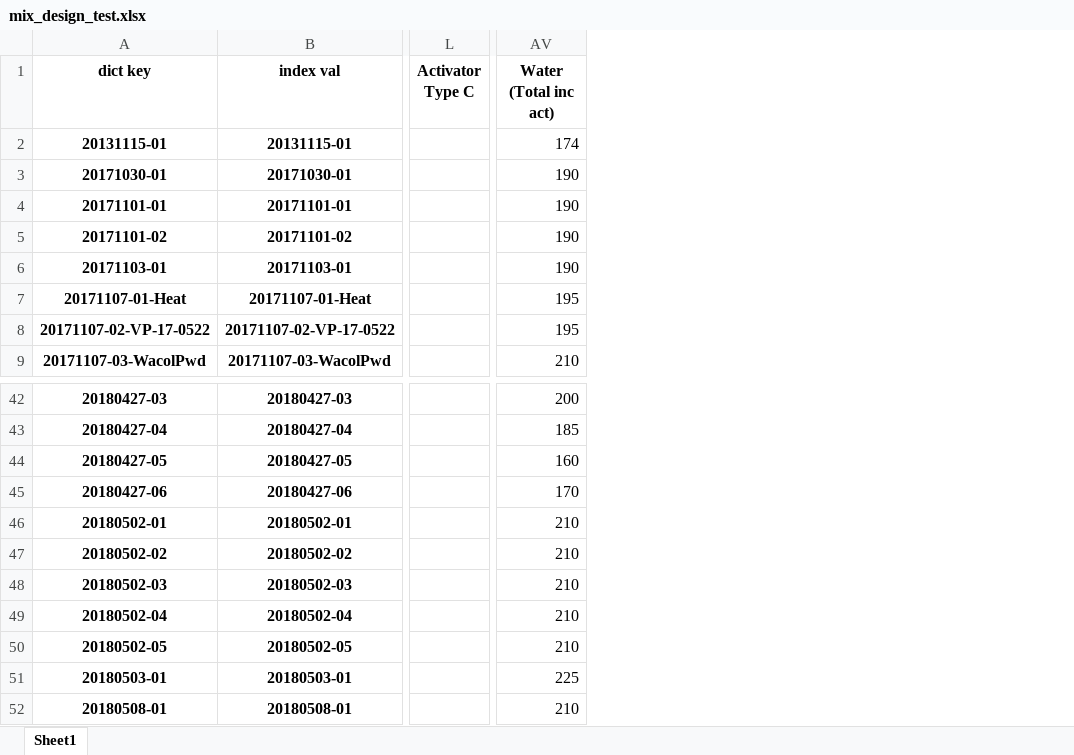
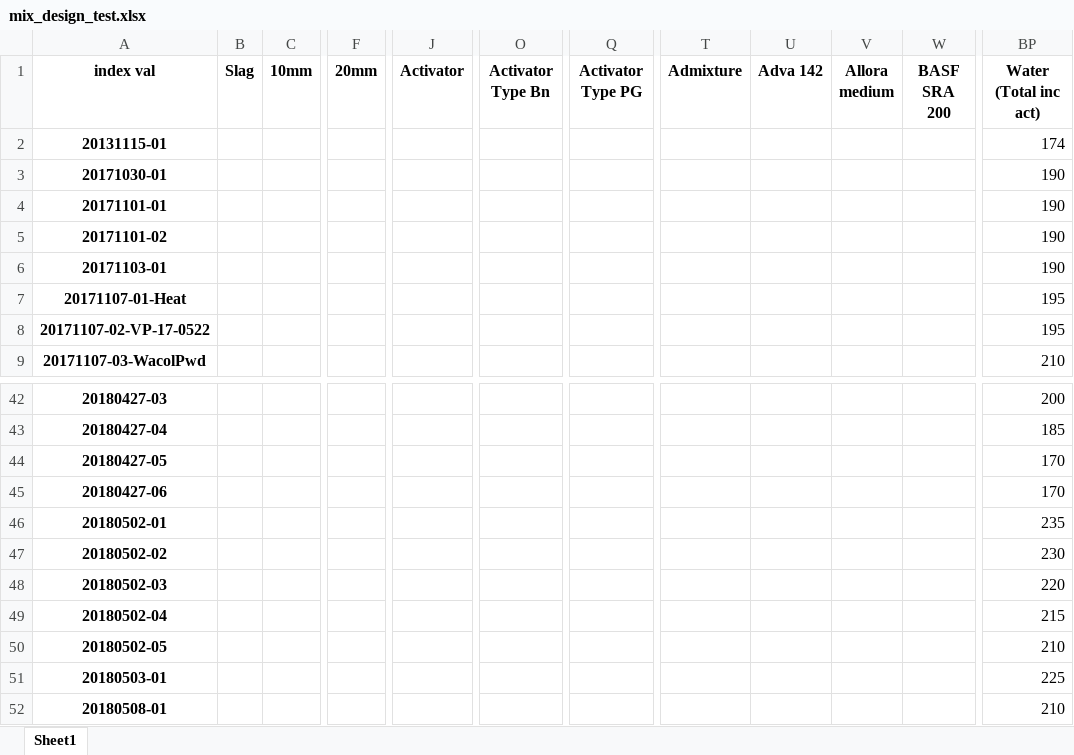
Before and after one commit to ChrisLMartin/cal_data_processing, an Excel workbook: mix_design_test.xlsx, sheet Sheet1, drawn as a sheet; only a part is shown, gaps mark what is left out; values as stored, in another font and other column widths than the file's, no borders; removed rows and columns are numbered as before the commit, all else as after; the diff covers the shown part only; the diff names each change by its address in the sheet, - before the commit and + after, or states it on an @@ line.

```diff
--- a/mix_design_test.xlsx (sheet Sheet1)
+++ b/mix_design_test.xlsx (sheet Sheet1)
-column A (dict key), rows 2-9: 20131115-01 | 20171030-01 | 20171101-01 | 20171101-02 | 20171103-01 | 20171107-01-Heat | 20171107-02-VP-17-0522 | 20171107-03-WacolPwd; rows 42-52: 20180427-03 | 20180427-04 | 20180427-05 | 20180427-06 | 20180502-01 | 20180502-02 | 20180502-03 | 20180502-04 | 20180502-05 | 20180503-01 | 20180508-01
+column B (Slag), empty
+column C (10mm), empty
+column F (20mm), empty
+column J (Activator), empty
-column L (Activator Type C), empty
+column O (Activator Type Bn), empty
+column Q (Activator Type PG), empty
+column T (Admixture), empty
+column U (Adva 142), empty
+column V (Allora medium), empty
+column W (BASF SRA 200), empty
-BP44 (Water (Total inc act)): 160
+BP44 (Water (Total inc act)): 170
-BP46 (Water (Total inc act)): 210
+BP46 (Water (Total inc act)): 235
-BP47 (Water (Total inc act)): 210
+BP47 (Water (Total inc act)): 230
-BP48 (Water (Total inc act)): 210
+BP48 (Water (Total inc act)): 220
-BP49 (Water (Total inc act)): 210
+BP49 (Water (Total inc act)): 215
```
Also changed, not shown: 83 added rows, 12 added columns and 2 edited cells elsewhere in this sheet, 10 other files.
